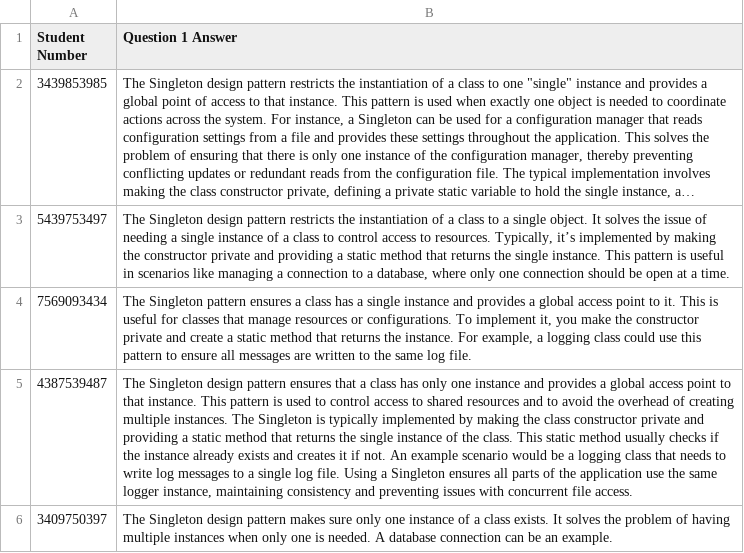
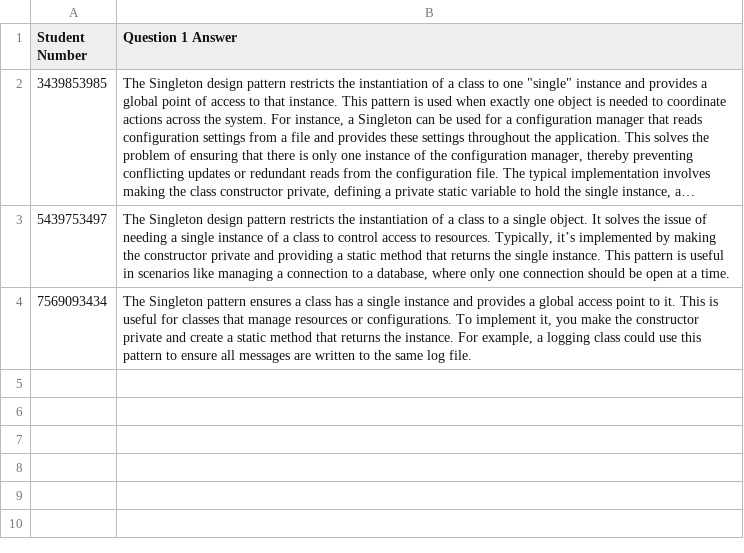
Before and after one commit to mohoajstu/Nuralhuda_landing, a CSV file: src/AutoGrader/sample-data/1-student-answers.csv, drawn as a sheet; long unchanged cells end in …; the diff names each change by its address in the sheet, - before the commit and + after, or states it on an @@ line.

```diff
--- a/src/AutoGrader/sample-data/1-student-answers.csv
+++ b/src/AutoGrader/sample-data/1-student-answers.csv
-row 5: 4387539487 | The Singleton design pattern ensures that a class has only one instance and provides a global access point to that instance. This pattern is used to control access to shared resources and to avoid the overhead of creating multiple instances. The Singleton is typically implemented by making the class constructor private and providing a static method that returns the single instance of the class. This static method usually checks if the instance already exists and creates it if not. An example scenario would be a logging class that needs to write log messages to a single log file. Using a Singleton ensures all parts of the application use the same logger instance, maintaining consistency and preventing issues with concurrent file access.
-row 6: 3409750397 | The Singleton design pattern makes sure only one instance of a class exists. It solves the problem of having multiple instances when only one is needed. A database connection can be an example.
```
Also changed, not shown: 11 other files.
